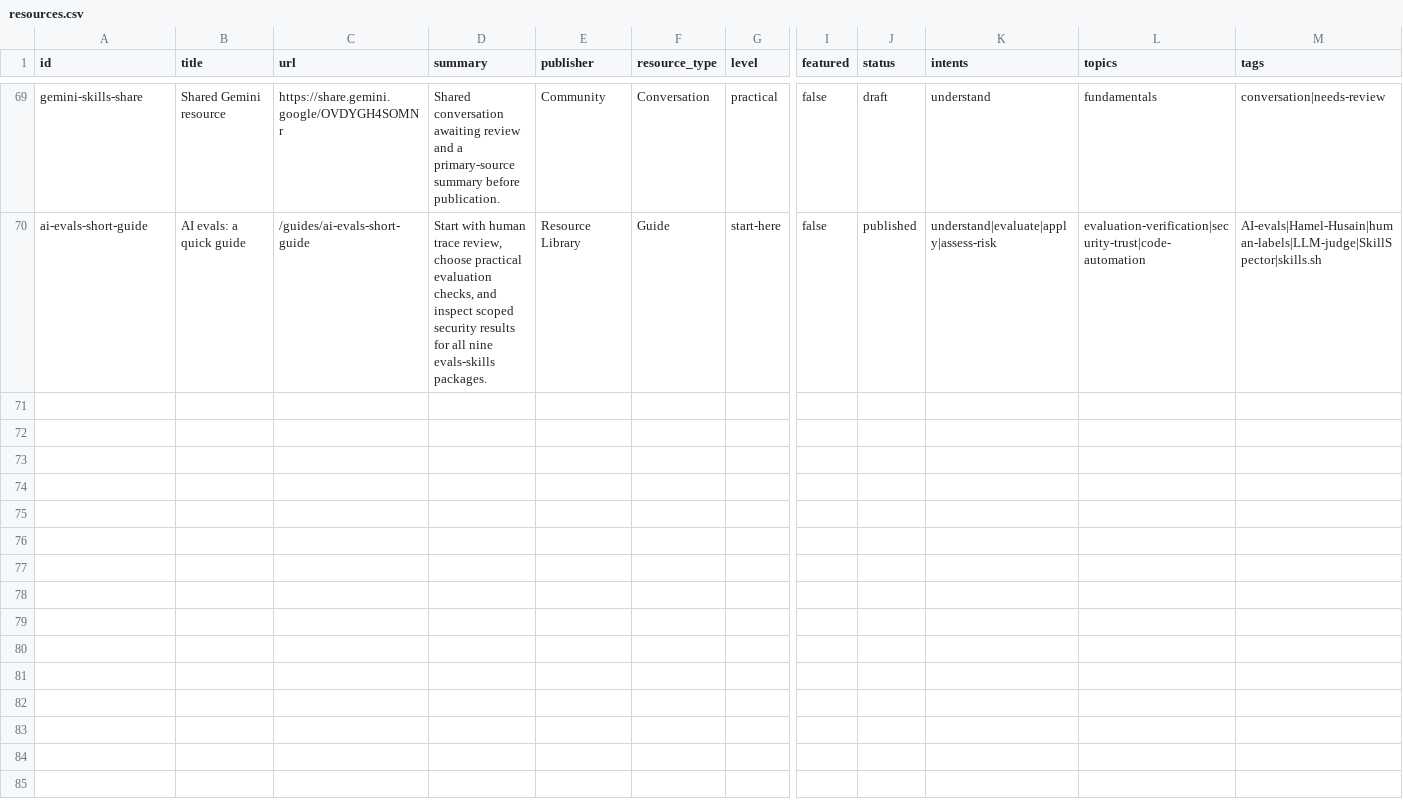
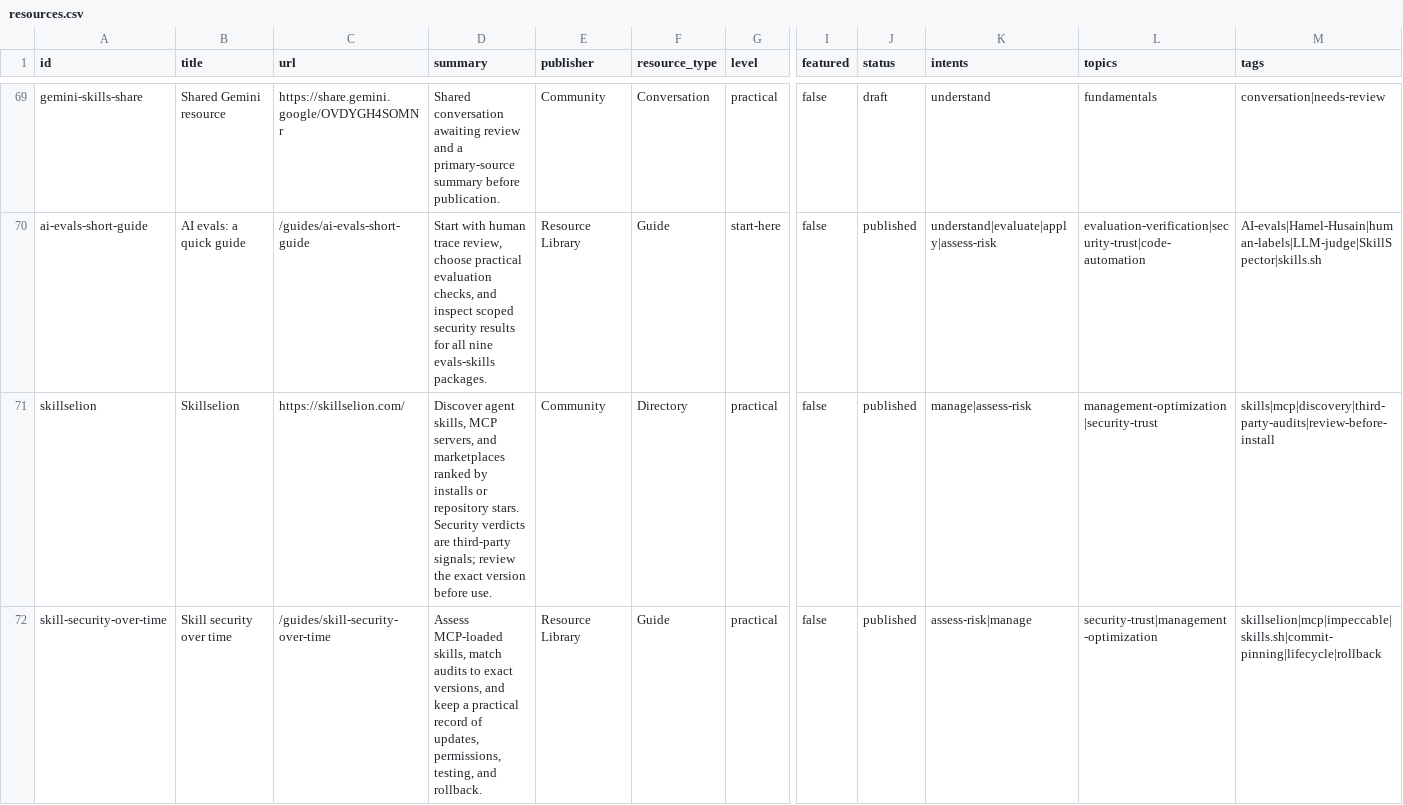
Before and after one commit to JoeyWilkes12/agent-skills-resource-library, a CSV file: public/data/resources.csv, drawn as a sheet; only a part is shown, gaps mark what is left out; rows hold the shown columns only; the diff names each change by its address in the sheet, - before the commit and + after, or states it on an @@ line.

Commit message:
Add Skillselion and a guide to skill security over time

```diff
--- a/public/data/resources.csv
+++ b/public/data/resources.csv
+row 71: skillselion | Skillselion | https://skillselion.com/ | Discover agent skills, MCP servers, and marketplaces ranked by installs or repository stars. Security verdicts are third-party signals; review the exact version before use. | Community | Directory | practical | false | published | manage|assess-risk | management-optimization|security-trust | skills|mcp|discovery|third-party-audits|review-before-install
+row 72: skill-security-over-time | Skill security over time | /guides/skill-security-over-time | Assess MCP-loaded skills, match audits to exact versions, and keep a practical record of updates, permissions, testing, and rollback. | Resource Library | Guide | practical | false | published | assess-risk|manage | security-trust|management-optimization | skillselion|mcp|impeccable|skills.sh|commit-pinning|lifecycle|rollback
```
Also changed, not shown: 12 other files.
